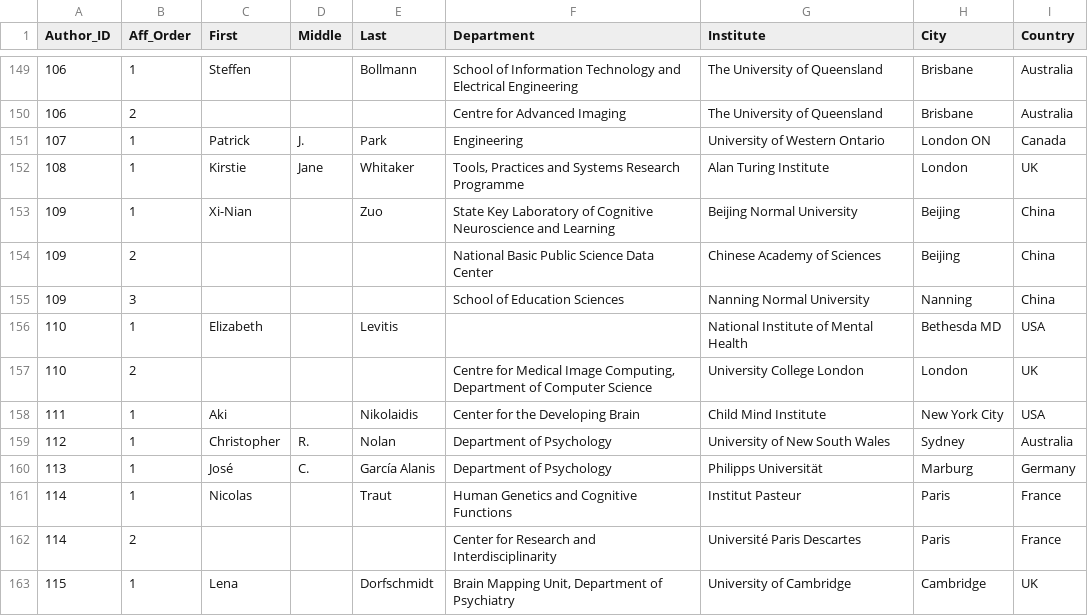
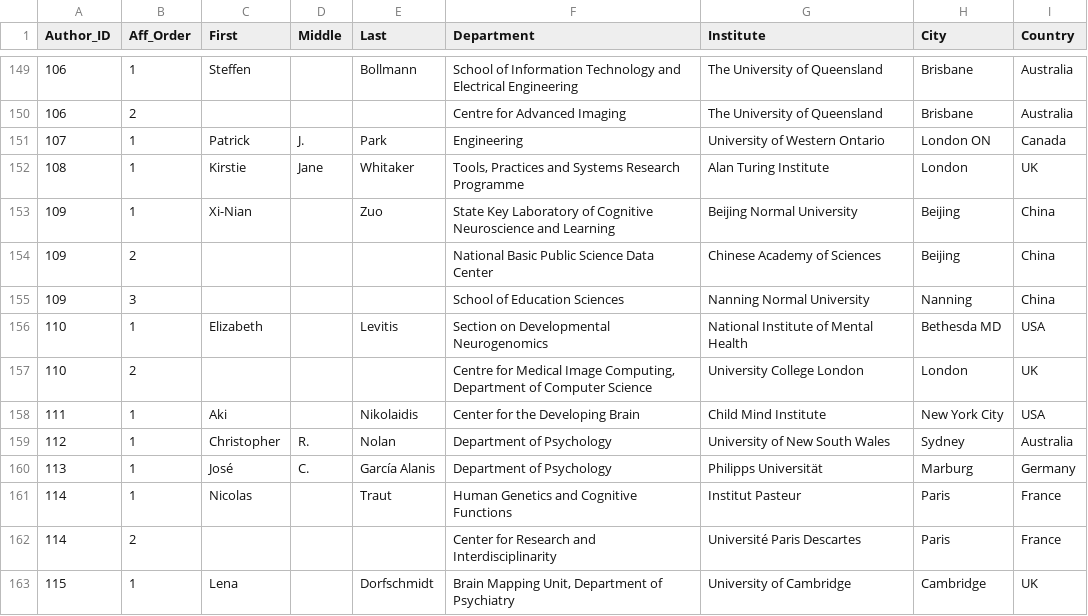
Before and after one commit to brainhackorg/brainhack_jupyter_book, a TSV file: data/contributors/neuroview/affiliation_curated.tsv, drawn as a sheet; only a part is shown, gaps mark what is left out.

Commit message:
adding nimh department

```diff
--- a/data/contributors/neuroview/affiliation_curated.tsv
+++ b/data/contributors/neuroview/affiliation_curated.tsv
@@ -155,3 +155,3 @@ Author_ID	Aff_Order	First	Middle	Last	Department	Institute	City	Country
 109	3				School of Education Sciences	Nanning Normal University	Nanning	China
-110	1	Elizabeth		Levitis		National Institute of Mental Health	Bethesda MD	USA
+110	1	Elizabeth		Levitis	Section on Developmental Neurogenomics	National Institute of Mental Health	Bethesda MD	USA
 110	2				Centre for Medical Image Computing, Department of Computer Science	University College London	London	UK
```
